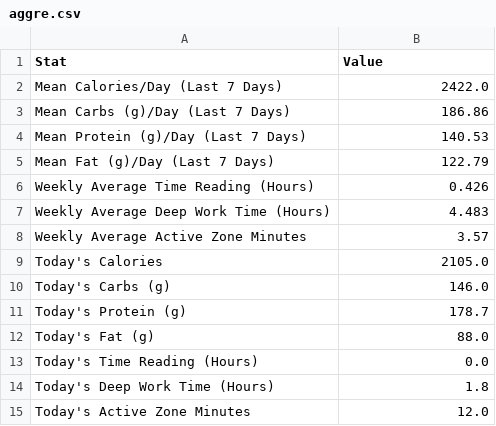
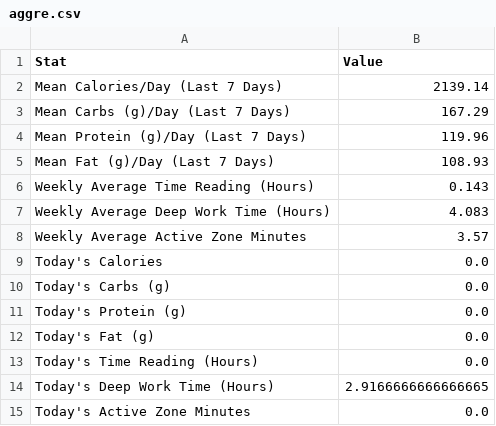
Before and after one commit to jerichlee2/aeren, a CSV file: csv/aggre.csv, drawn as a sheet.

```diff
--- a/csv/aggre.csv
+++ b/csv/aggre.csv
@@ -1,15 +1,15 @@
 Stat,Value
-Mean Calories/Day (Last 7 Days),2422.0
-Mean Carbs (g)/Day (Last 7 Days),186.86
-Mean Protein (g)/Day (Last 7 Days),140.53
-Mean Fat (g)/Day (Last 7 Days),122.79
-Weekly Average Time Reading (Hours),0.426
-Weekly Average Deep Work Time (Hours),4.483
+Mean Calories/Day (Last 7 Days),2139.14
+Mean Carbs (g)/Day (Last 7 Days),167.29
+Mean Protein (g)/Day (Last 7 Days),119.96
+Mean Fat (g)/Day (Last 7 Days),108.93
+Weekly Average Time Reading (Hours),0.143
+Weekly Average Deep Work Time (Hours),4.083
 Weekly Average Active Zone Minutes,3.57
-Today's Calories,2105.0
-Today's Carbs (g),146.0
-Today's Protein (g),178.7
-Today's Fat (g),88.0
+Today's Calories,0.0
+Today's Carbs (g),0.0
+Today's Protein (g),0.0
+Today's Fat (g),0.0
 Today's Time Reading (Hours),0.0
-Today's Deep Work Time (Hours),1.8
-Today's Active Zone Minutes,12.0
+Today's Deep Work Time (Hours),2.9166666666666665
+Today's Active Zone Minutes,0.0
```
Also changed, not shown: csv/books.csv, csv/deepwork.csv, 1 other file.
